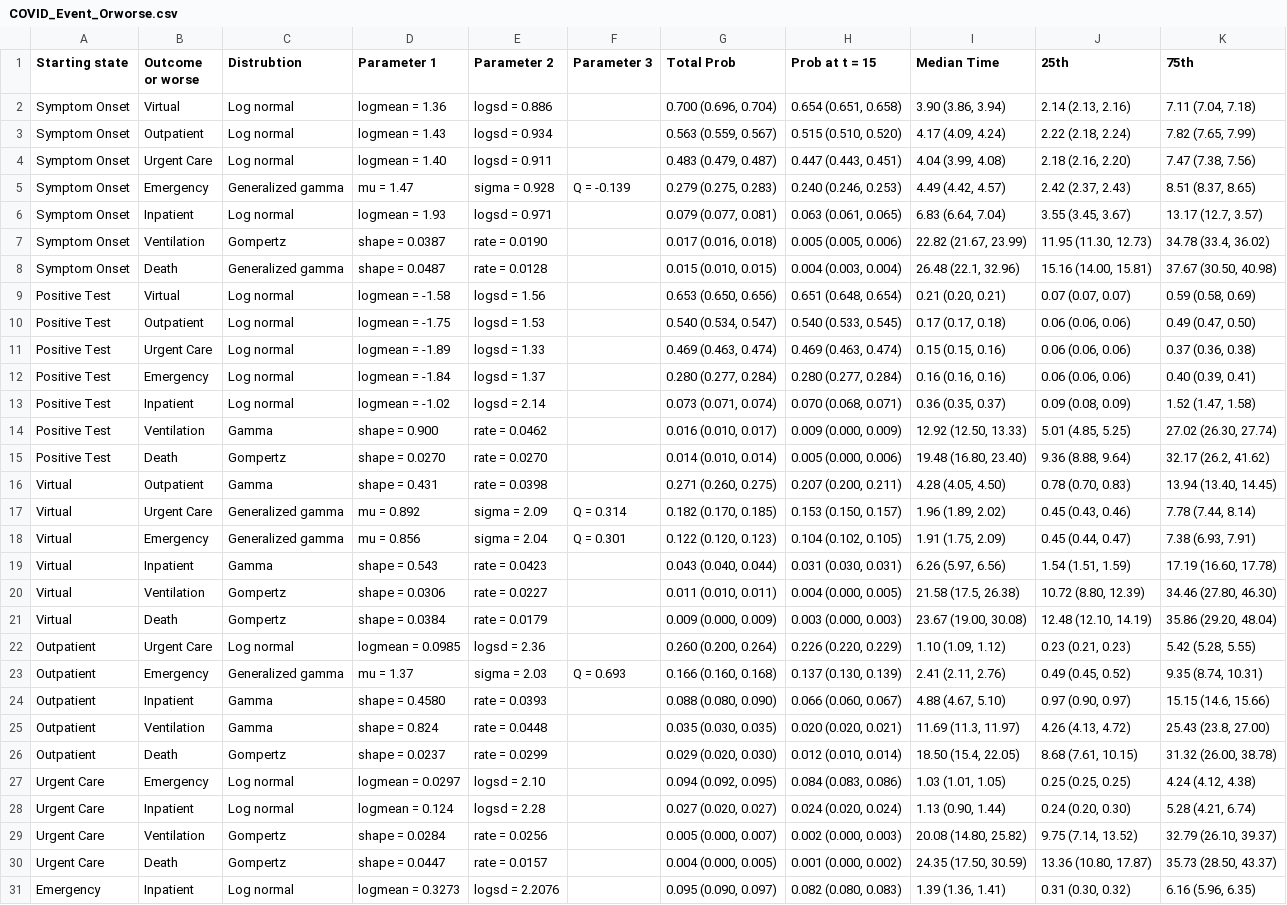
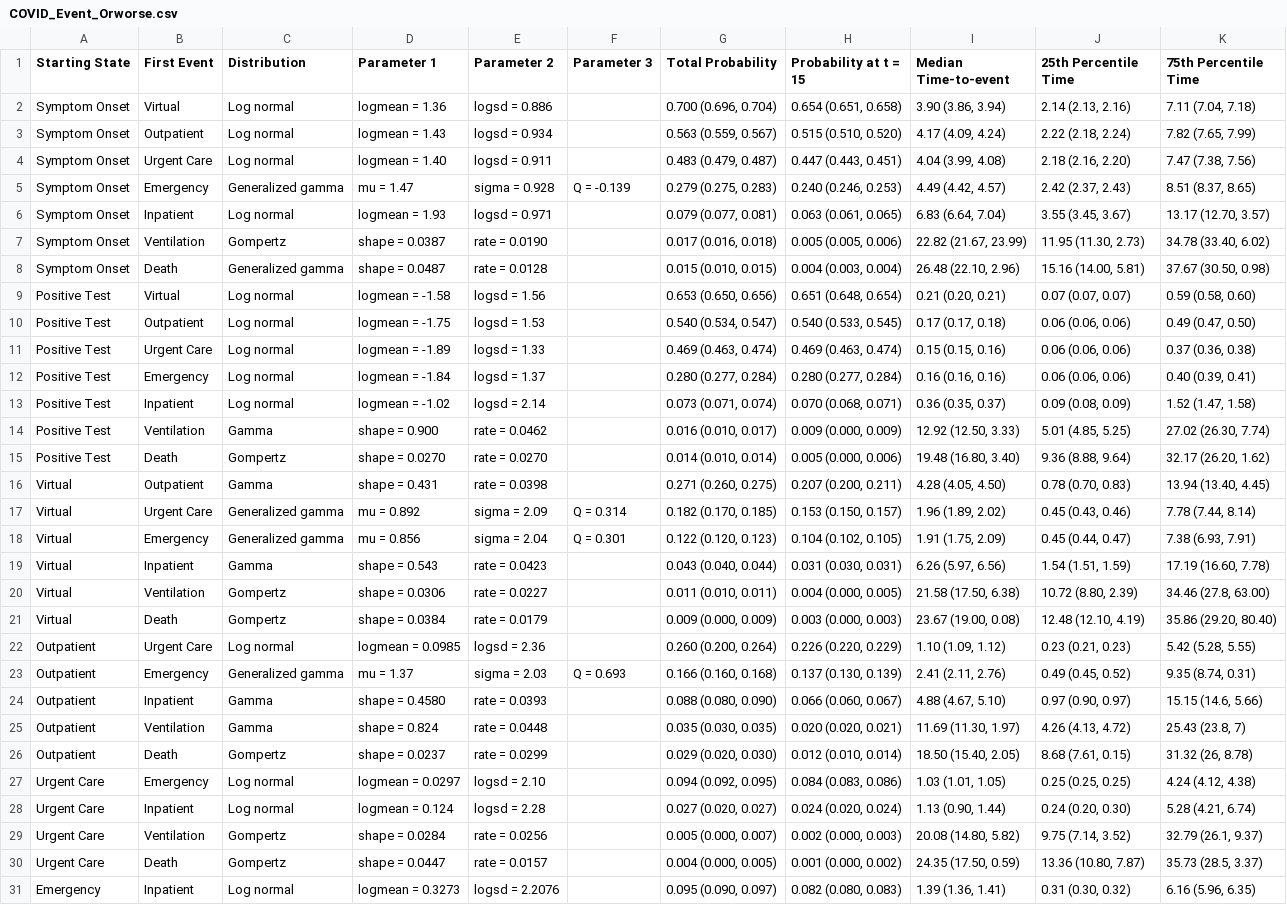
Before and after one commit to ntparker3/Resp_params, a CSV file: parameter_tables/COVID/COVID_Event_Orworse.csv, drawn as a sheet; only a part is shown; the diff covers the shown part only; the diff names each change by its address in the sheet, - before the commit and + after, or states it on an @@ line.

```diff
--- a/parameter_tables/COVID/COVID_Event_Orworse.csv
+++ b/parameter_tables/COVID/COVID_Event_Orworse.csv
-A1: Starting state
+A1: Starting State
-B1: Outcome or worse
+B1: First Event
-C1: Distrubtion
+C1: Distribution
-G1: Total Prob
+G1: Total Probability
-H1: Prob at t = 15
+H1: Probability at t = 15
-I1: Median Time
+I1: Median Time-to-event
-J1: 25th
+J1: 25th Percentile Time
-K1: 75th
+K1: 75th Percentile Time
-K6 (75th Percentile Time): 13.17 (12.7, 3.57)
+K6 (75th Percentile Time): 13.17 (12.70, 3.57)
-J7 (25th Percentile Time): 11.95 (11.30, 12.73)
+J7 (25th Percentile Time): 11.95 (11.30, 2.73)
-K7 (75th Percentile Time): 34.78 (33.4, 36.02)
+K7 (75th Percentile Time): 34.78 (33.40, 6.02)
-I8 (Median Time-to-event): 26.48 (22.1, 32.96)
+I8 (Median Time-to-event): 26.48 (22.10, 2.96)
-J8 (25th Percentile Time): 15.16 (14.00, 15.81)
+J8 (25th Percentile Time): 15.16 (14.00, 5.81)
-K8 (75th Percentile Time): 37.67 (30.50, 40.98)
+K8 (75th Percentile Time): 37.67 (30.50, 0.98)
-K9 (75th Percentile Time): 0.59 (0.58, 0.69)
+K9 (75th Percentile Time): 0.59 (0.58, 0.60)
-I14 (Median Time-to-event): 12.92 (12.50, 13.33)
+I14 (Median Time-to-event): 12.92 (12.50, 3.33)
-K14 (75th Percentile Time): 27.02 (26.30, 27.74)
+K14 (75th Percentile Time): 27.02 (26.30, 7.74)
-I15 (Median Time-to-event): 19.48 (16.80, 23.40)
+I15 (Median Time-to-event): 19.48 (16.80, 3.40)
-K15 (75th Percentile Time): 32.17 (26.2, 41.62)
+K15 (75th Percentile Time): 32.17 (26.20, 1.62)
-K16 (75th Percentile Time): 13.94 (13.40, 14.45)
+K16 (75th Percentile Time): 13.94 (13.40, 4.45)
-K19 (75th Percentile Time): 17.19 (16.60, 17.78)
+K19 (75th Percentile Time): 17.19 (16.60, 7.78)
-I20 (Median Time-to-event): 21.58 (17.5, 26.38)
+I20 (Median Time-to-event): 21.58 (17.50, 6.38)
-J20 (25th Percentile Time): 10.72 (8.80, 12.39)
+J20 (25th Percentile Time): 10.72 (8.80, 2.39)
-K20 (75th Percentile Time): 34.46 (27.80, 46.30)
+K20 (75th Percentile Time): 34.46 (27.8, 63.00)
-I21 (Median Time-to-event): 23.67 (19.00, 30.08)
+I21 (Median Time-to-event): 23.67 (19.00, 0.08)
-J21 (25th Percentile Time): 12.48 (12.10, 14.19)
+J21 (25th Percentile Time): 12.48 (12.10, 4.19)
-K21 (75th Percentile Time): 35.86 (29.20, 48.04)
+K21 (75th Percentile Time): 35.86 (29.20, 80.40)
-K23 (75th Percentile Time): 9.35 (8.74, 10.31)
+K23 (75th Percentile Time): 9.35 (8.74, 0.31)
-K24 (75th Percentile Time): 15.15 (14.6, 15.66)
+K24 (75th Percentile Time): 15.15 (14.6, 5.66)
-I25 (Median Time-to-event): 11.69 (11.3, 11.97)
+I25 (Median Time-to-event): 11.69 (11.30, 1.97)
-K25 (75th Percentile Time): 25.43 (23.8, 27.00)
+K25 (75th Percentile Time): 25.43 (23.8, 7)
-I26 (Median Time-to-event): 18.50 (15.4, 22.05)
+I26 (Median Time-to-event): 18.50 (15.40, 2.05)
-J26 (25th Percentile Time): 8.68 (7.61, 10.15)
+J26 (25th Percentile Time): 8.68 (7.61, 0.15)
-K26 (75th Percentile Time): 31.32 (26.00, 38.78)
+K26 (75th Percentile Time): 31.32 (26, 8.78)
-I29 (Median Time-to-event): 20.08 (14.80, 25.82)
+I29 (Median Time-to-event): 20.08 (14.80, 5.82)
-J29 (25th Percentile Time): 9.75 (7.14, 13.52)
+J29 (25th Percentile Time): 9.75 (7.14, 3.52)
-K29 (75th Percentile Time): 32.79 (26.10, 39.37)
+K29 (75th Percentile Time): 32.79 (26.1, 9.37)
-I30 (Median Time-to-event): 24.35 (17.50, 30.59)
+I30 (Median Time-to-event): 24.35 (17.50, 0.59)
-J30 (25th Percentile Time): 13.36 (10.80, 17.87)
+J30 (25th Percentile Time): 13.36 (10.80, 7.87)
-K30 (75th Percentile Time): 35.73 (28.50, 43.37)
+K30 (75th Percentile Time): 35.73 (28.5, 3.37)
```
Also changed, not shown: 10 edited cells elsewhere in this file, parameter_tables/COVID/COVID_Covariate_Rates.csv, parameter_tables/COVID/COVID_Event_Orworse_Covariates.csv, 1 other file.
